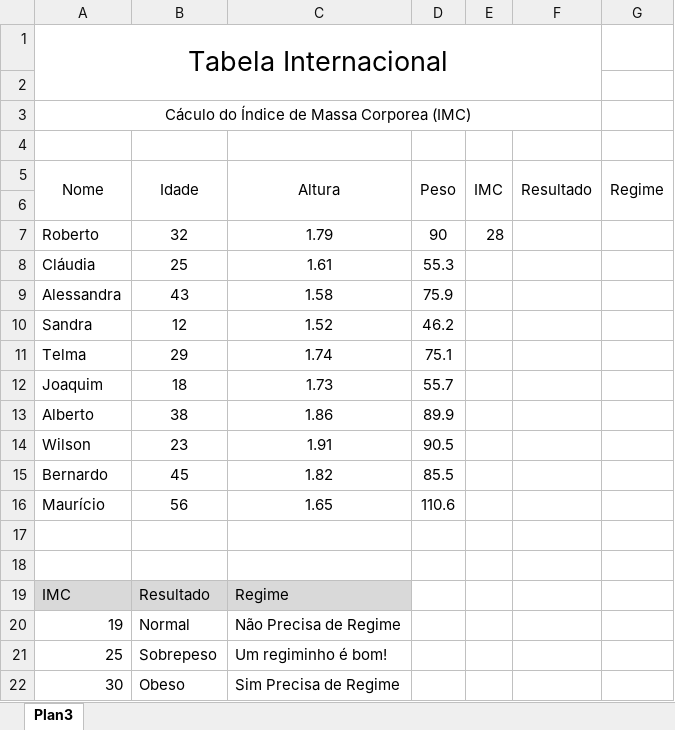
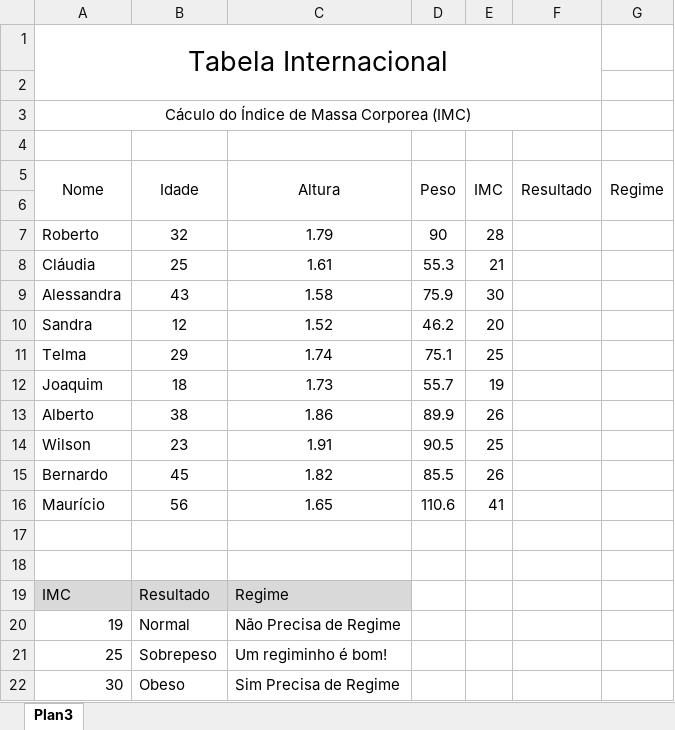
Before and after one commit to Marcsuper/TeachX, an Excel workbook: Turma Maio 2017/Aula 3/Se de IMC.xlsx, sheet Plan3, drawn as a sheet; values as stored, in another font and other column widths than the file's, no borders; charts and pictures not drawn; the diff names each change by its address in the sheet, - before the commit and + after, or states it on an @@ line.

```diff
--- a/Turma Maio 2017/Aula 3/Se de IMC.xlsx (sheet Plan3)
+++ b/Turma Maio 2017/Aula 3/Se de IMC.xlsx (sheet Plan3)
-E8 (IMC): (empty)
+E8 (IMC): 21
-E9 (IMC): (empty)
+E9 (IMC): 30
-E10 (IMC): (empty)
+E10 (IMC): 20
-E11 (IMC): (empty)
+E11 (IMC): 25
-E12 (IMC): (empty)
+E12 (IMC): 19
-E13 (IMC): (empty)
+E13 (IMC): 26
-E14 (IMC): (empty)
+E14 (IMC): 25
-E15 (IMC): (empty)
+E15 (IMC): 26
-E16 (IMC): (empty)
+E16 (IMC): 41
```
Also changed, not shown: Turma Maio 2017/Aula 2/Aula Concatenar.xlsx, Turma Maio 2017/Aula 2/Aula Se.xlsx, 2 other files.
